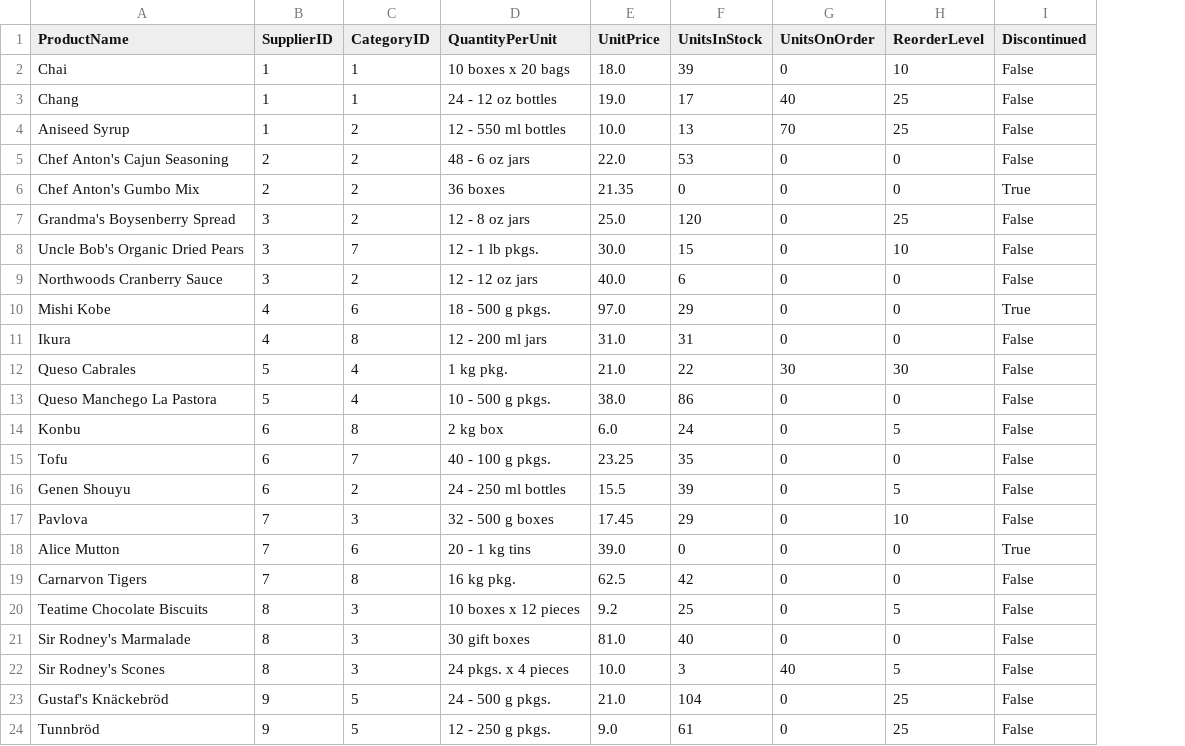
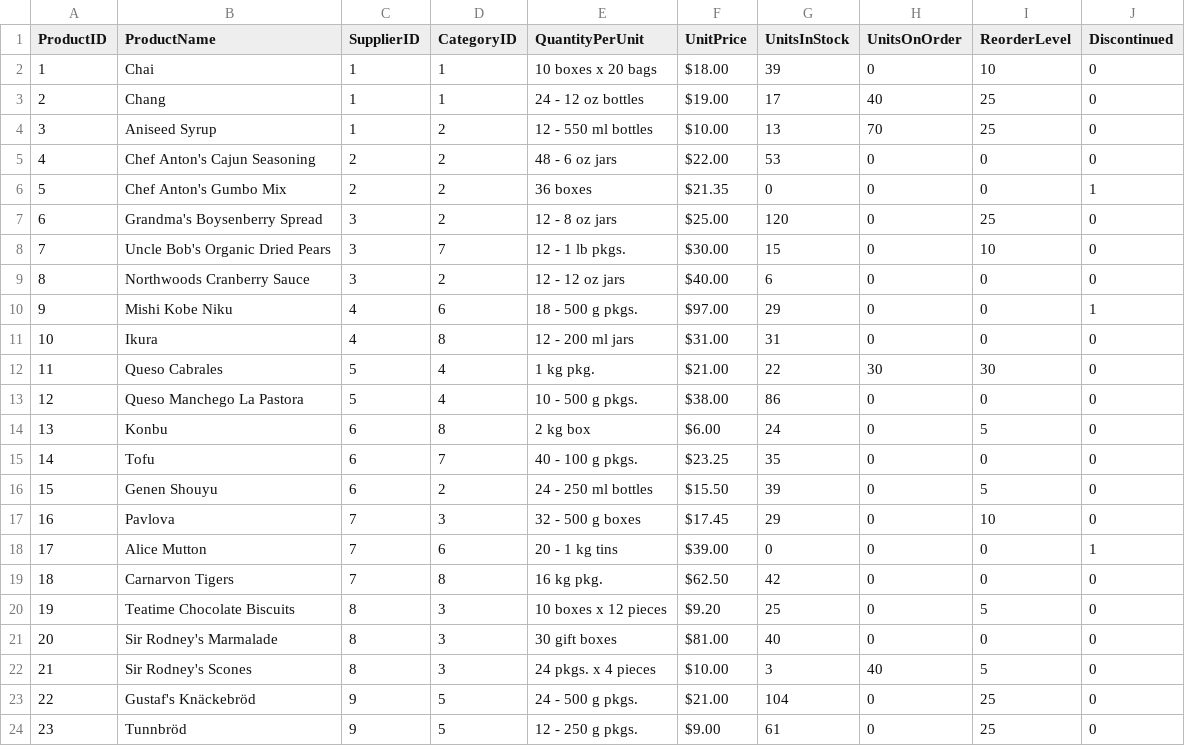
Before and after one commit to Waleed18574/Python-Project-Analyzing-Northwind-Data, a CSV file: data/products.csv, drawn as a sheet; only a part is shown; addresses are those after the commit; the diff covers the shown part only; the diff names each change by its address in the sheet, - before the commit and + after, or states it on an @@ line.

Commit message:
added loading and cleaning data

```diff
--- a/data/products.csv
+++ b/data/products.csv
+column A (ProductID), rows 2-24: 1 | 2 | 3 | 4 | 5 | 6 | 7 | 8 | 9 | 10 | 11 | 12 | 13 | 14 | 15 | 16 | 17 | 18 | 19 | 20 | 21 | 22 | 23
-F2 (UnitPrice): 18.0
+F2 (UnitPrice): $18.00
-J2:J5 (Discontinued): False
+J2:J5 (Discontinued): 0
-F3 (UnitPrice): 19.0
+F3 (UnitPrice): $19.00
-F4 (UnitPrice): 10.0
+F4 (UnitPrice): $10.00
-F5 (UnitPrice): 22.0
+F5 (UnitPrice): $22.00
-F6 (UnitPrice): 21.35
+F6 (UnitPrice): $21.35
-J6 (Discontinued): True
+J6 (Discontinued): 1
-F7 (UnitPrice): 25.0
+F7 (UnitPrice): $25.00
-J7:J9 (Discontinued): False
+J7:J9 (Discontinued): 0
-F8 (UnitPrice): 30.0
+F8 (UnitPrice): $30.00
-F9 (UnitPrice): 40.0
+F9 (UnitPrice): $40.00
-B10 (ProductName): Mishi Kobe
+B10 (ProductName): Mishi Kobe Niku
-F10 (UnitPrice): 97.0
+F10 (UnitPrice): $97.00
-J10 (Discontinued): True
+J10 (Discontinued): 1
-F11 (UnitPrice): 31.0
+F11 (UnitPrice): $31.00
-J11:J17 (Discontinued): False
+J11:J17 (Discontinued): 0
-F12 (UnitPrice): 21.0
+F12 (UnitPrice): $21.00
-F13 (UnitPrice): 38.0
+F13 (UnitPrice): $38.00
-F14 (UnitPrice): 6.0
+F14 (UnitPrice): $6.00
-F15 (UnitPrice): 23.25
+F15 (UnitPrice): $23.25
-F16 (UnitPrice): 15.5
+F16 (UnitPrice): $15.50
-F17 (UnitPrice): 17.45
+F17 (UnitPrice): $17.45
-F18 (UnitPrice): 39.0
+F18 (UnitPrice): $39.00
-J18 (Discontinued): True
+J18 (Discontinued): 1
-F19 (UnitPrice): 62.5
+F19 (UnitPrice): $62.50
-J19:J24 (Discontinued): False
+J19:J24 (Discontinued): 0
-F20 (UnitPrice): 9.2
+F20 (UnitPrice): $9.20
-F21 (UnitPrice): 81.0
+F21 (UnitPrice): $81.00
-F22 (UnitPrice): 10.0
+F22 (UnitPrice): $10.00
-F23 (UnitPrice): 21.0
+F23 (UnitPrice): $21.00
-F24 (UnitPrice): 9.0
+F24 (UnitPrice): $9.00
```
Also changed, not shown: 108 edited cells elsewhere in this file, 1 other file.
